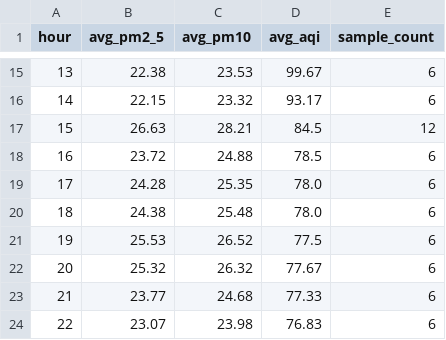
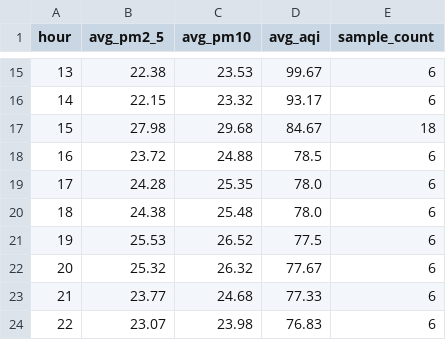
Before and after one commit to JasonTM17/WeatherAWS_FinalTerm, a CSV file: results/athena_queries/peak_pollution_hours.csv, drawn as a sheet; only a part is shown, gaps mark what is left out.

```diff
--- a/results/athena_queries/peak_pollution_hours.csv
+++ b/results/athena_queries/peak_pollution_hours.csv
@@ -16,3 +16,3 @@
 "14","22.15","23.32","93.17","6"
-"15","26.63","28.21","84.5","12"
+"15","27.98","29.68","84.67","18"
 "16","23.72","24.88","78.5","6"
```
Also changed, not shown: results/athena_queries/aqi_category_distribution.csv, results/athena_queries/avg_aqi_by_city.csv, 24 other files.
